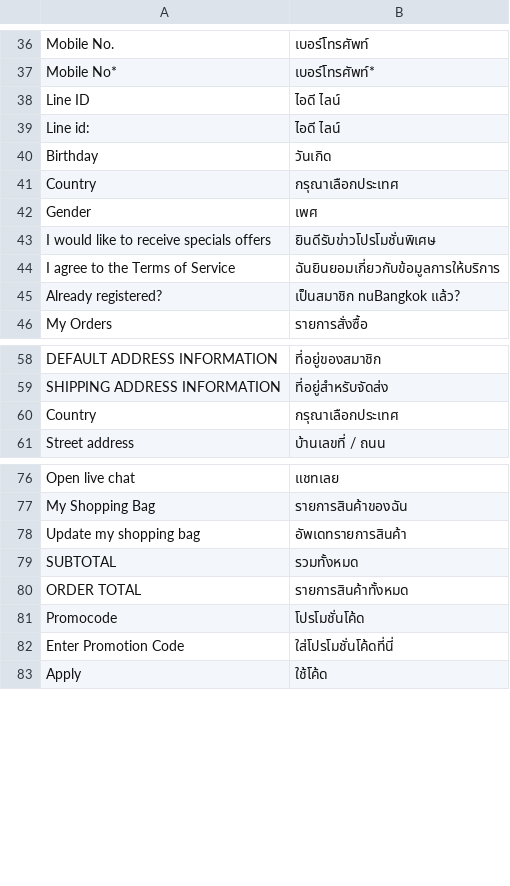
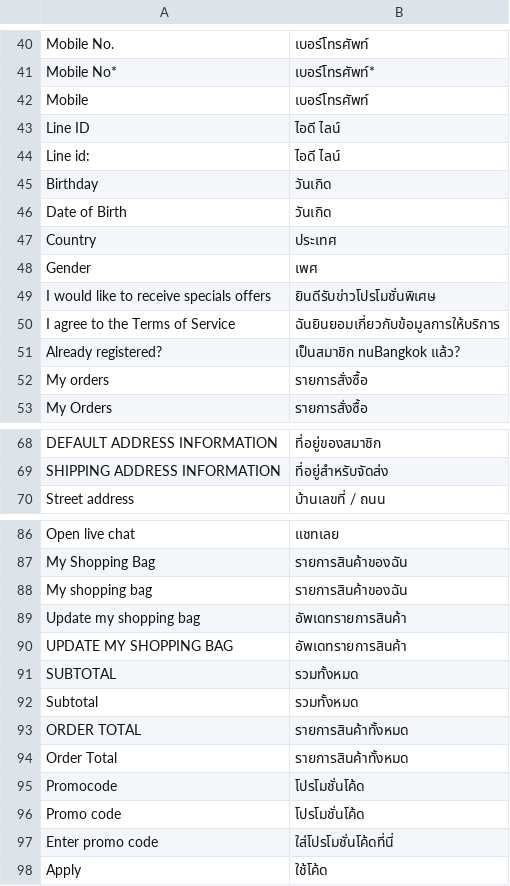
Before and after one commit to Jazz-Man/nubangkok, a CSV file: app/design/frontend/Bangkok/default/i18n/th_TH.csv, drawn as a sheet; only a part is shown, gaps mark what is left out; the diff covers the shown part only.

```diff
--- a/app/design/frontend/Bangkok/default/i18n/th_TH.csv
+++ b/app/design/frontend/Bangkok/default/i18n/th_TH.csv
@@ -37,2 +41,3 @@
 "Mobile No*","เบอร์โทรศัพท์*"
+"Mobile","เบอร์โทรศัพท์"
 "Line ID","ไอดี ไลน์"
@@ -40,3 +45,4 @@
 "Birthday","วันเกิด"
-"Country","กรุณาเลือกประเทศ"
+"Date of Birth","วันเกิด"
+"Country","ประเทศ"
 "Gender","เพศ"
@@ -45,2 +51,3 @@
 "Already registered?","เป็นสมาชิก nuBangkok แล้ว?"
+"My orders","รายการสั่งซื้อ"
 "My Orders","รายการสั่งซื้อ"
@@ -59,3 +69,2 @@
 "SHIPPING ADDRESS INFORMATION","ที่อยู่สำหรับจัดส่ง"
-"Country","กรุณาเลือกประเทศ"
 "Street address","บ้านเลขที่ / ถนน"
@@ -77,7 +87,12 @@
 "My Shopping Bag","รายการสินค้าของฉัน"
+"My shopping bag","รายการสินค้าของฉัน"
 "Update my shopping bag","อัพเดทรายการสินค้า"
+"UPDATE MY SHOPPING BAG","อัพเดทรายการสินค้า"
 "SUBTOTAL","รวมทั้งหมด"
+"Subtotal","รวมทั้งหมด"
 "ORDER TOTAL","รายการสินค้าทั้งหมด"
+"Order Total","รายการสินค้าทั้งหมด"
 "Promocode","โปรโมชั่นโค้ด"
-"Enter Promotion Code","ใส่โปรโมชั่นโค้ดที่นี่"
+"Promo code","โปรโมชั่นโค้ด"
+"Enter promo code","ใส่โปรโมชั่นโค้ดที่นี่"
 "Apply","ใช้โค้ด"
```
Also changed, not shown: 16 added rows, 5 removed rows and 8 edited cells elsewhere in this file, 2 other files.
